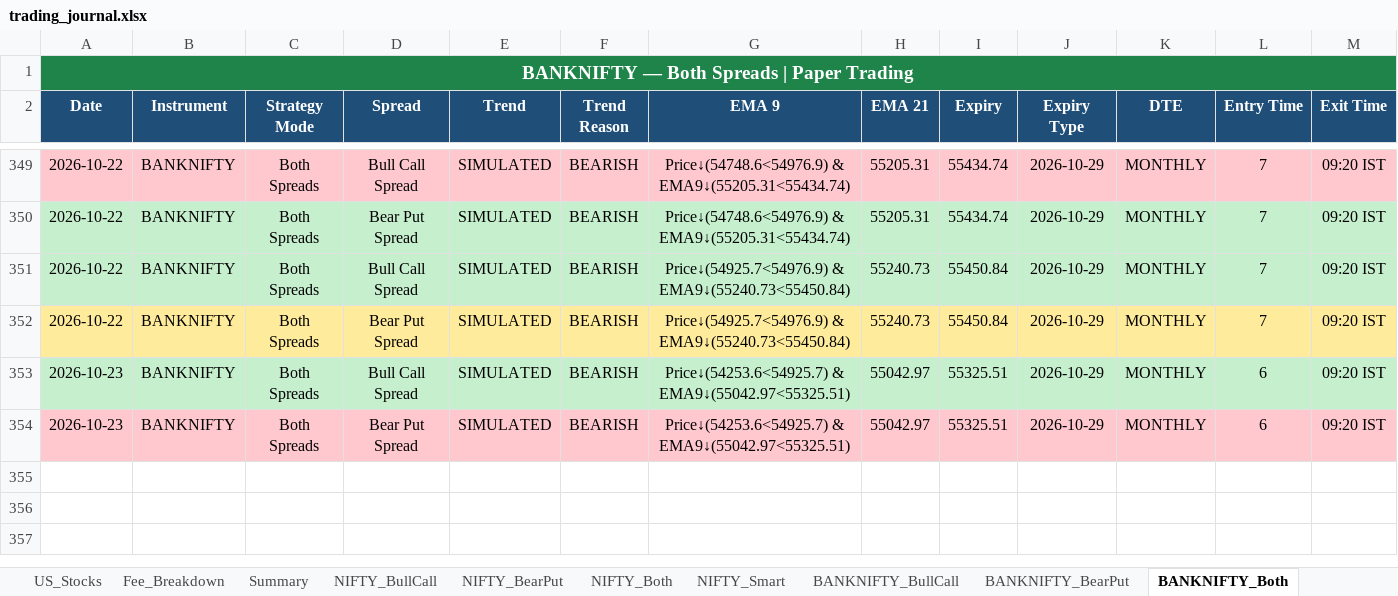
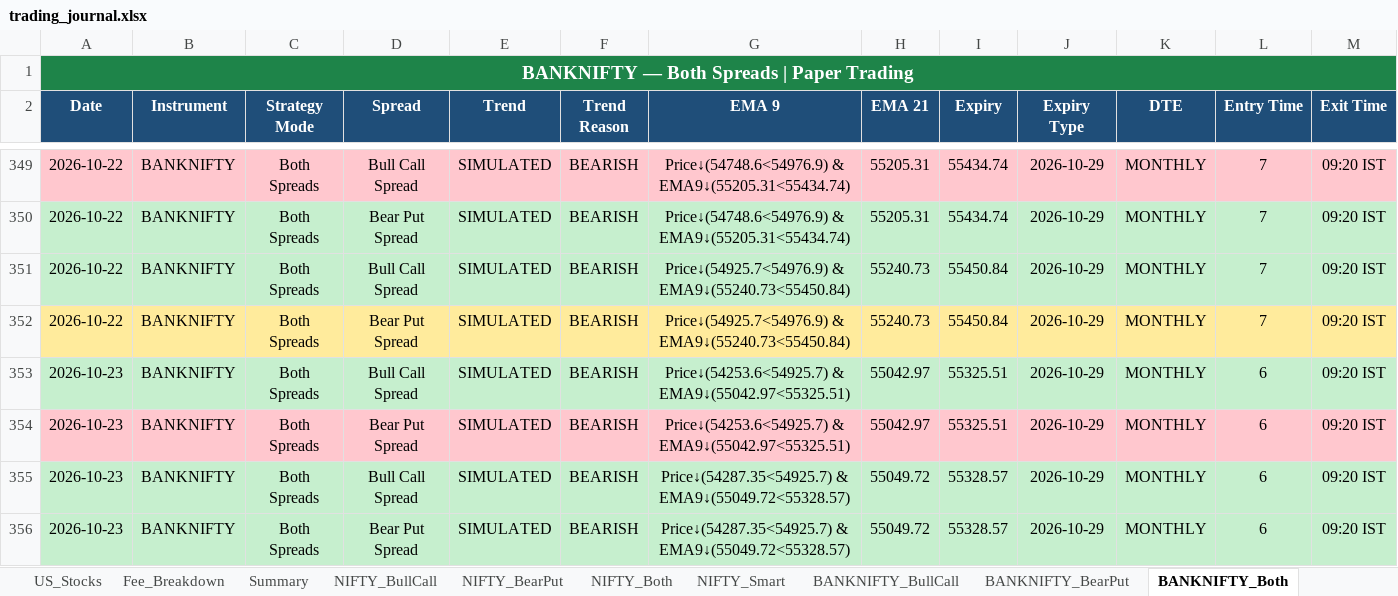
Before and after one commit to Abu086/nq-mnq-bot, an Excel workbook: trading_journal.xlsx, sheet BANKNIFTY_Both, drawn as a sheet; only a part is shown, gaps mark what is left out; values as stored, in another font and other column widths than the file's, no borders; rows hold the shown columns only; the diff names each change by its address in the sheet, - before the commit and + after, or states it on an @@ line.

```diff
--- a/trading_journal.xlsx (sheet BANKNIFTY_Both)
+++ b/trading_journal.xlsx (sheet BANKNIFTY_Both)
+row 355: 2026-10-23 | BANKNIFTY | Both Spreads | Bull Call Spread | SIMULATED | BEARISH | Price↓(54287.35<54925.7) & EMA9↓(55049.72<55328.57) | 55049.72 | 55328.57 | 2026-10-29 | MONTHLY | 6 | 09:20 IST
+row 356: 2026-10-23 | BANKNIFTY | Both Spreads | Bear Put Spread | SIMULATED | BEARISH | Price↓(54287.35<54925.7) & EMA9↓(55049.72<55328.57) | 55049.72 | 55328.57 | 2026-10-29 | MONTHLY | 6 | 09:20 IST
```
Also changed, not shown: sheet NIFTY_Both, sheet BANKNIFTY_Smart, sheet NIFTY_Smart, sheet NIFTY_BearPut, sheet NIFTY_BullCall, sheet BANKNIFTY_BearPut, 4 more sheets, 2 other files.
